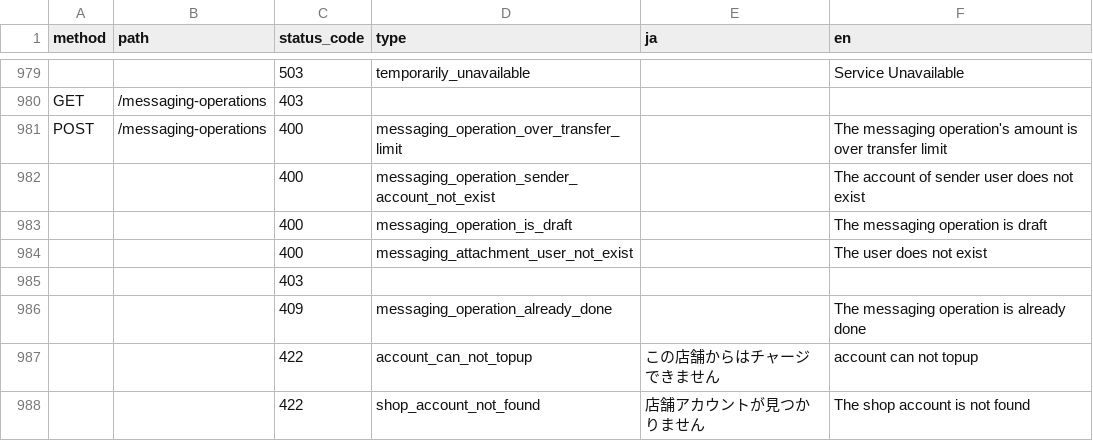
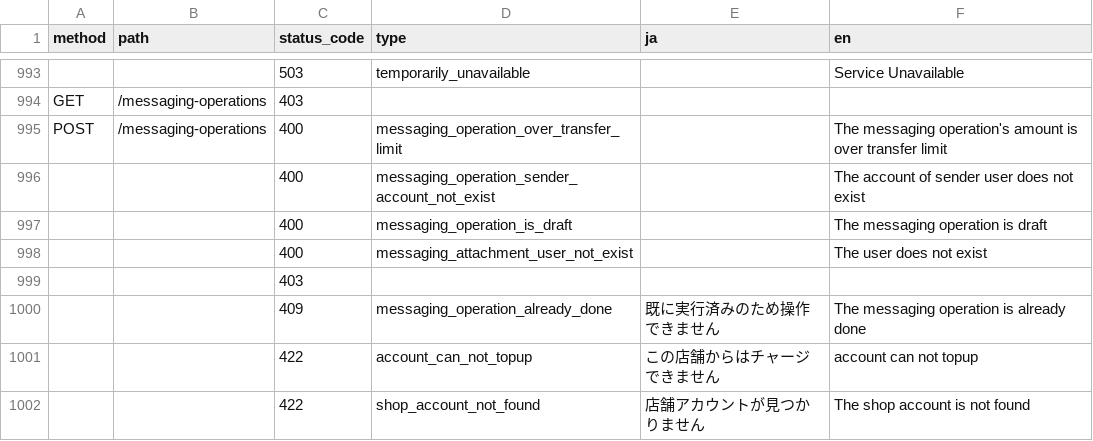
Before and after one commit to pokepay/partner-php-sdk, a CSV file: docs/error-response.csv, drawn as a sheet; only a part is shown, gaps mark what is left out; the diff covers the shown part only.

```diff
--- a/docs/error-response.csv
+++ b/docs/error-response.csv
@@ -985,3 +999,3 @@ POST,/messaging-operations,400,messaging_operation_over_transfer_limit,,The mess
 ,,403,,,
-,,409,messaging_operation_already_done,,The messaging operation is already done
+,,409,messaging_operation_already_done,"既に実行済みのため操作できません",The messaging operation is already done
 ,,422,account_can_not_topup,"この店舗からはチャージできません",account can not topup
```
Also changed, not shown: 15 added rows, 2 moved rows and 1 edited cell elsewhere in this file.
